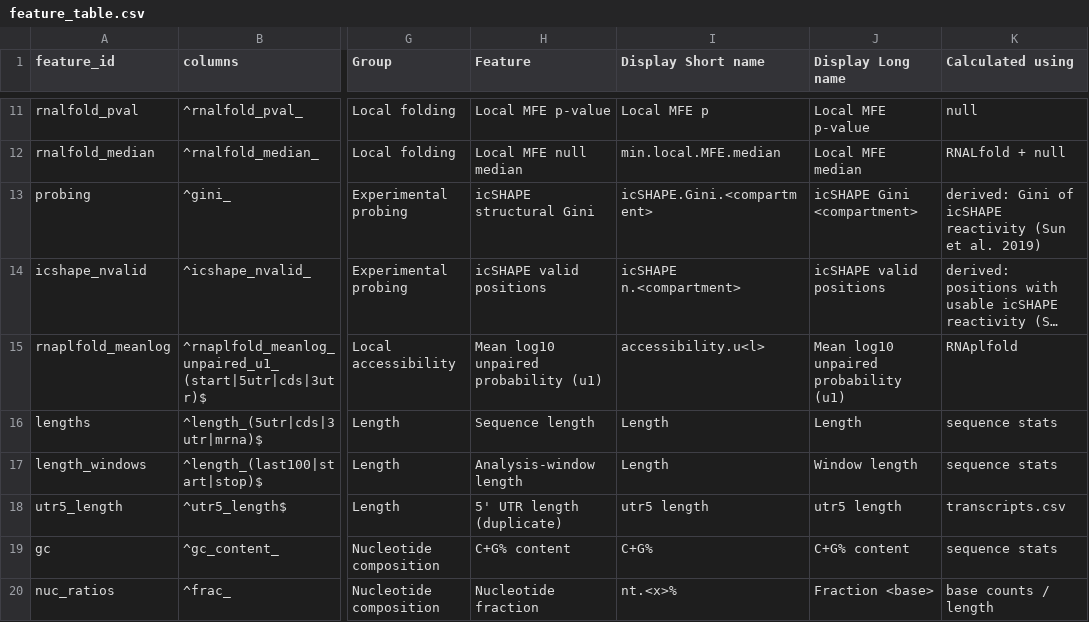
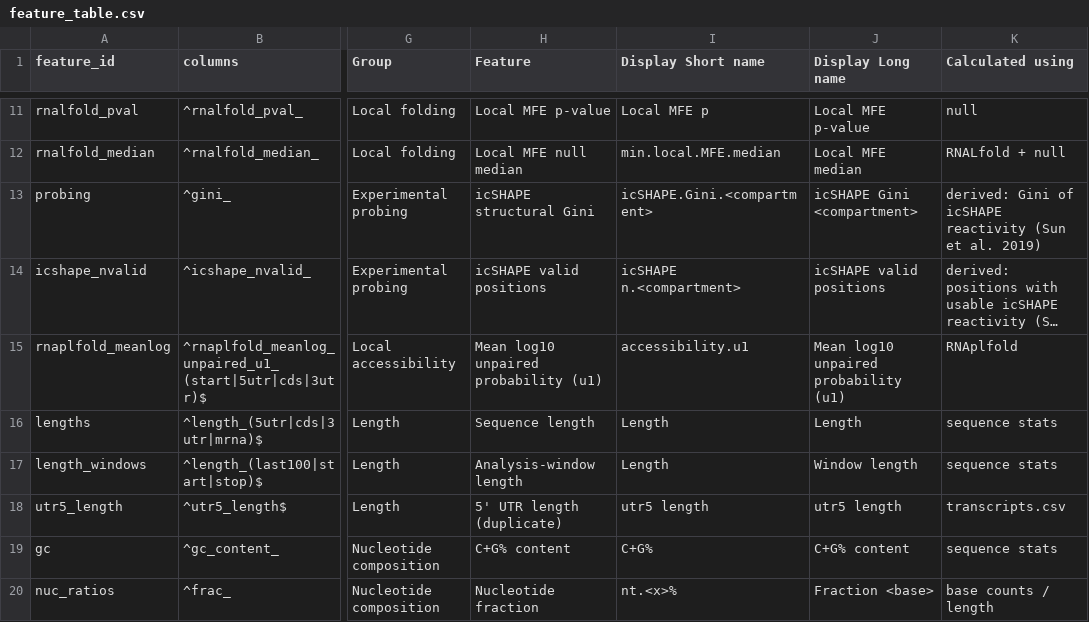
Before and after one commit to DJ-Champion/mRNA_stability_R, a CSV file: R/feature_table.csv, drawn as a sheet; only a part is shown, gaps mark what is left out; long unchanged cells end in …; the diff names each change by its address in the sheet, - before the commit and + after, or states it on an @@ line.

```diff
--- a/R/feature_table.csv
+++ b/R/feature_table.csv
-I15 (Display Short name): accessibility.u<l>
+I15 (Display Short name): accessibility.u1
```
